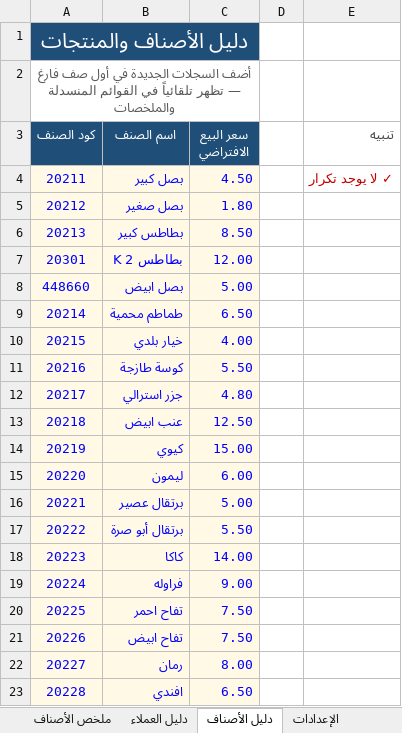
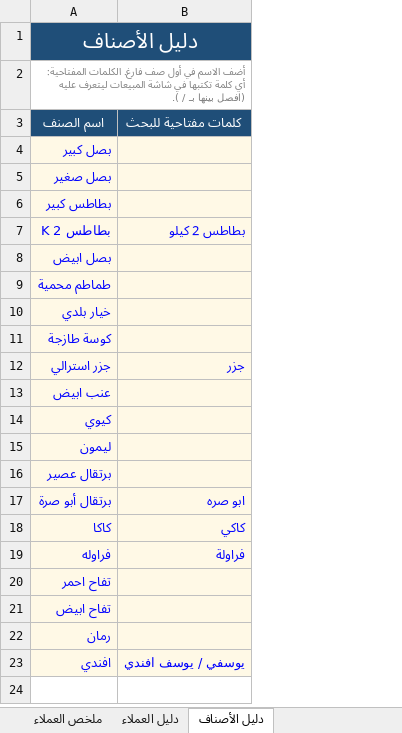
Before and after one commit to mfrag685-wq/Muhamed, an Excel workbook: templates/شاشة_المبيعات_اليومية.xlsx, sheet دليل الأصناف, drawn as a sheet; values as stored, in another font and other column widths than the file's, no borders; conditional formats not drawn; removed rows and columns are numbered as before the commit, all else as after; the diff names each change by its address in the sheet, - before the commit and + after, or states it on an @@ line.

```diff
--- a/templates/شاشة_المبيعات_اليومية.xlsx (sheet دليل الأصناف)
+++ b/templates/شاشة_المبيعات_اليومية.xlsx (sheet دليل الأصناف)
-sheet tab: ملخص الأصناف
-sheet tab: الإعدادات
-column A (كود الصنف), rows 1-2: دليل الأصناف والمنتجات | أضف السجلات الجديدة في أول صف فارغ — تظهر تلقائياً في القوائم المنسدلة والملخصات; rows 4-23: 20211 | 20212 | 20213 | 20301 | 448660 | 20214 | 20215 | 20216 | 20217 | 20218 | 20219 | 20220 | 20221 | 20222 | 20223 | 20224 | 20225 | 20226 | 20227 | 20228
@@ column C (سعر البيع الافتراضي) hidden, rows 4-23: 4.50 | 1.80 | 8.50 | 12.00 | 5.00 | 6.50 | 4.00 | 5.50 | 4.80 | 12.50 | 15.00 | 6.00 | 5.00 | 5.50 | 14.00 | 9.00 | 7.50 | 7.50 | 8.00 | 6.50 @@
@@ column D hidden, empty @@
-column E (تنبيه), row 4: ✓ لا يوجد تكرار
+column B (كلمات مفتاحية للبحث), rows 7-23: بطاطس 2 كيلو |  |  |  |  | جزر |  |  |  |  | ابو صره | كاكي | فراولة |  |  |  | يوسفي / يوسف افندي
-A1 (اسم الصنف): (empty)
+A1 (اسم الصنف): دليل الأصناف
+A1:B1 merged
-A2 (اسم الصنف): (empty)
+A2 (اسم الصنف): أضف الاسم في أول صف فارغ. الكلمات المفتاحية: أي كلمة تكتبها في شاشة المبيعات ليتعرف عليه (افصل بينها بـ / ).
+A2:B2 merged
```
Also changed, not shown: sheet المبيعات اليومية, sheet ملخص العملاء, sheet دليل العملاء, other sheet tabs, formulas that keep their value, hidden cells, charts or pictures.
